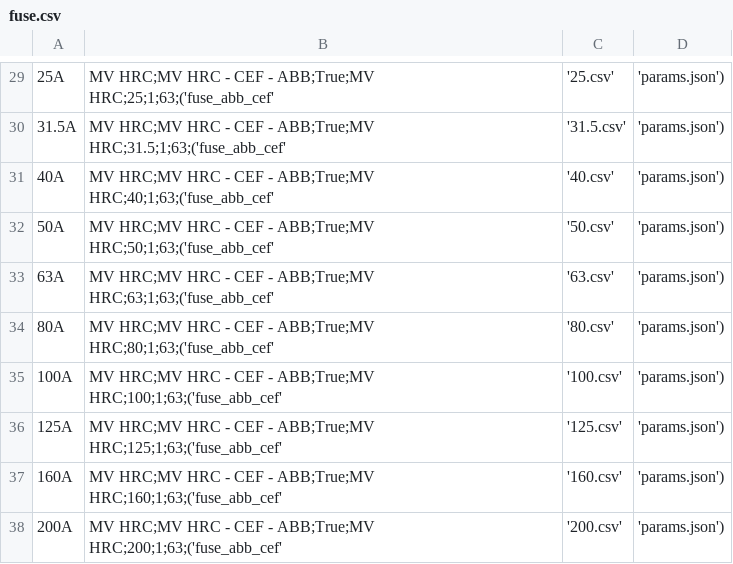
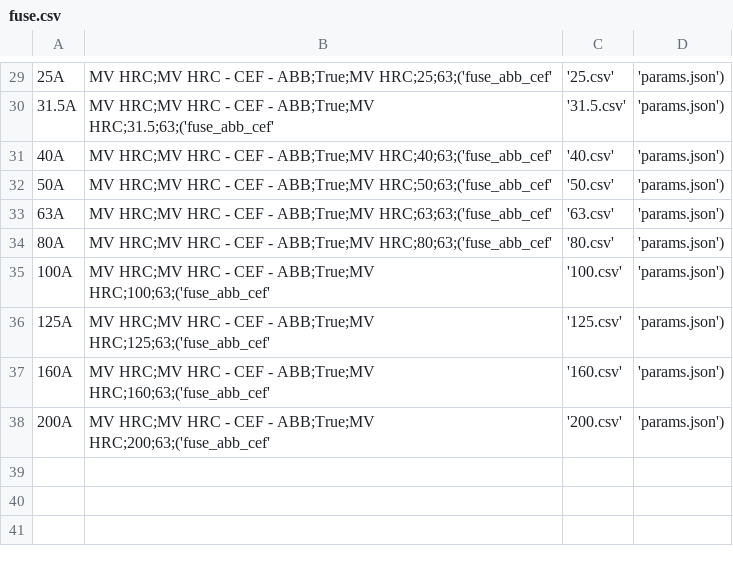
Before and after one commit to manuvarkey/GElectrical, a CSV file: gelectrical/database/fuse.csv, drawn as a sheet; only a part is shown, gaps mark what is left out; the diff covers the shown part only; the diff names each change by its address in the sheet, - before the commit and + after, or states it on an @@ line.

```diff
--- a/gelectrical/database/fuse.csv
+++ b/gelectrical/database/fuse.csv
-B29: …- ABB;True;MV HRC;25;1;63;('fuse_abb_cef'
+B29: …- ABB;True;MV HRC;25;63;('fuse_abb_cef'
-B30: …- ABB;True;MV HRC;31.5;1;63;('fuse_abb_cef'
+B30: …- ABB;True;MV HRC;31.5;63;('fuse_abb_cef'
-B31: …- ABB;True;MV HRC;40;1;63;('fuse_abb_cef'
+B31: …- ABB;True;MV HRC;40;63;('fuse_abb_cef'
-B32: …- ABB;True;MV HRC;50;1;63;('fuse_abb_cef'
+B32: …- ABB;True;MV HRC;50;63;('fuse_abb_cef'
-B33: …- ABB;True;MV HRC;63;1;63;('fuse_abb_cef'
+B33: …- ABB;True;MV HRC;63;63;('fuse_abb_cef'
-B34: …- ABB;True;MV HRC;80;1;63;('fuse_abb_cef'
+B34: …- ABB;True;MV HRC;80;63;('fuse_abb_cef'
-B35: …- ABB;True;MV HRC;100;1;63;('fuse_abb_cef'
+B35: …- ABB;True;MV HRC;100;63;('fuse_abb_cef'
-B36: …- ABB;True;MV HRC;125;1;63;('fuse_abb_cef'
+B36: …- ABB;True;MV HRC;125;63;('fuse_abb_cef'
-B37: …- ABB;True;MV HRC;160;1;63;('fuse_abb_cef'
+B37: …- ABB;True;MV HRC;160;63;('fuse_abb_cef'
-B38: …- ABB;True;MV HRC;200;1;63;('fuse_abb_cef'
+B38: …- ABB;True;MV HRC;200;63;('fuse_abb_cef'
```
Also changed, not shown: 28 edited cells elsewhere in this file, 10 other files.
